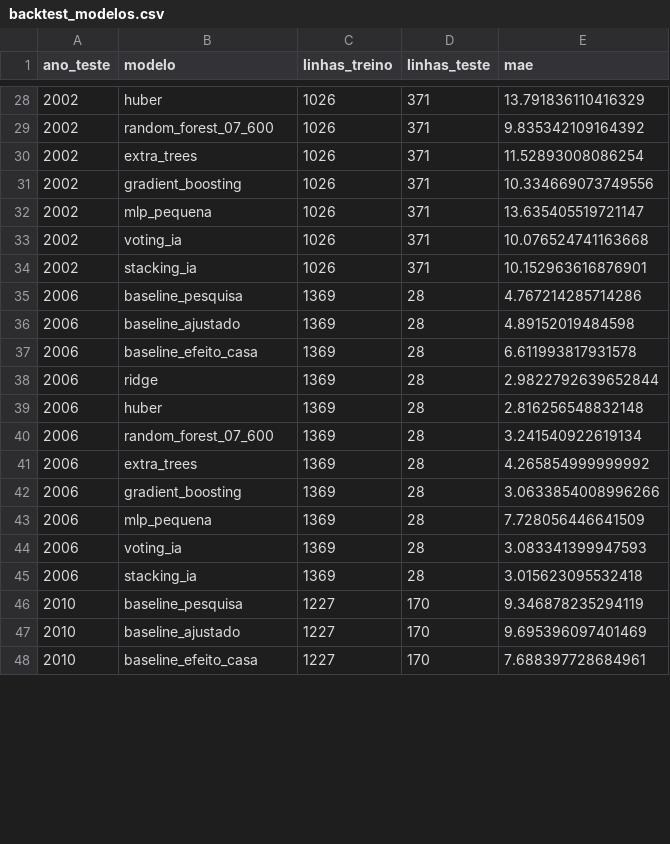
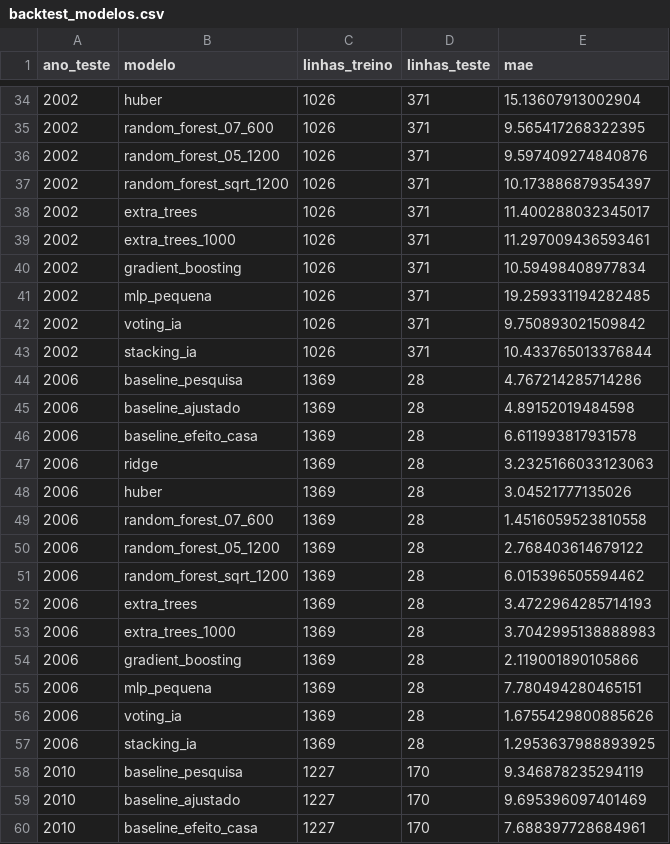
Before and after one commit to matheusassiso/previsao-de-eleicoes, a CSV file: data/processed/backtest_modelos.csv, drawn as a sheet; only a part is shown, gaps mark what is left out; the diff covers the shown part only.

```diff
--- a/data/processed/backtest_modelos.csv
+++ b/data/processed/backtest_modelos.csv
@@ -28,8 +34,11 @@ ano_teste,modelo,linhas_treino,linhas_teste,mae
-2002,huber,1026,371,13.791836110416329
-2002,random_forest_07_600,1026,371,9.835342109164392
-2002,extra_trees,1026,371,11.52893008086254
-2002,gradient_boosting,1026,371,10.334669073749556
-2002,mlp_pequena,1026,371,13.635405519721147
-2002,voting_ia,1026,371,10.076524741163668
-2002,stacking_ia,1026,371,10.152963616876901
+2002,huber,1026,371,15.13607913002904
+2002,random_forest_07_600,1026,371,9.565417268322395
+2002,random_forest_05_1200,1026,371,9.597409274840876
+2002,random_forest_sqrt_1200,1026,371,10.173886879354397
+2002,extra_trees,1026,371,11.400288032345017
+2002,extra_trees_1000,1026,371,11.297009436593461
+2002,gradient_boosting,1026,371,10.59498408977834
+2002,mlp_pequena,1026,371,19.259331194282485
+2002,voting_ia,1026,371,9.750893021509842
+2002,stacking_ia,1026,371,10.433765013376844
 2006,baseline_pesquisa,1369,28,4.767214285714286
@@ -37,10 +46,13 @@ ano_teste,modelo,linhas_treino,linhas_teste,mae
 2006,baseline_efeito_casa,1369,28,6.611993817931578
-2006,ridge,1369,28,2.9822792639652844
-2006,huber,1369,28,2.816256548832148
-2006,random_forest_07_600,1369,28,3.241540922619134
-2006,extra_trees,1369,28,4.265854999999992
-2006,gradient_boosting,1369,28,3.0633854008996266
-2006,mlp_pequena,1369,28,7.728056446641509
-2006,voting_ia,1369,28,3.083341399947593
-2006,stacking_ia,1369,28,3.015623095532418
+2006,ridge,1369,28,3.2325166033123063
+2006,huber,1369,28,3.04521777135026
+2006,random_forest_07_600,1369,28,1.4516059523810558
+2006,random_forest_05_1200,1369,28,2.768403614679122
+2006,random_forest_sqrt_1200,1369,28,6.015396505594462
+2006,extra_trees,1369,28,3.4722964285714193
+2006,extra_trees_1000,1369,28,3.7042995138888983
+2006,gradient_boosting,1369,28,2.119001890105866
+2006,mlp_pequena,1369,28,7.780494280465151
+2006,voting_ia,1369,28,1.6755429800885626
+2006,stacking_ia,1369,28,1.2953637988893925
 2010,baseline_pesquisa,1227,170,9.346878235294119
```
Also changed, not shown: 18 added rows and 45 edited cells elsewhere in this file, data/processed/modelos_status.csv, data/processed/previsao_ensemble.csv, 17 other files.
